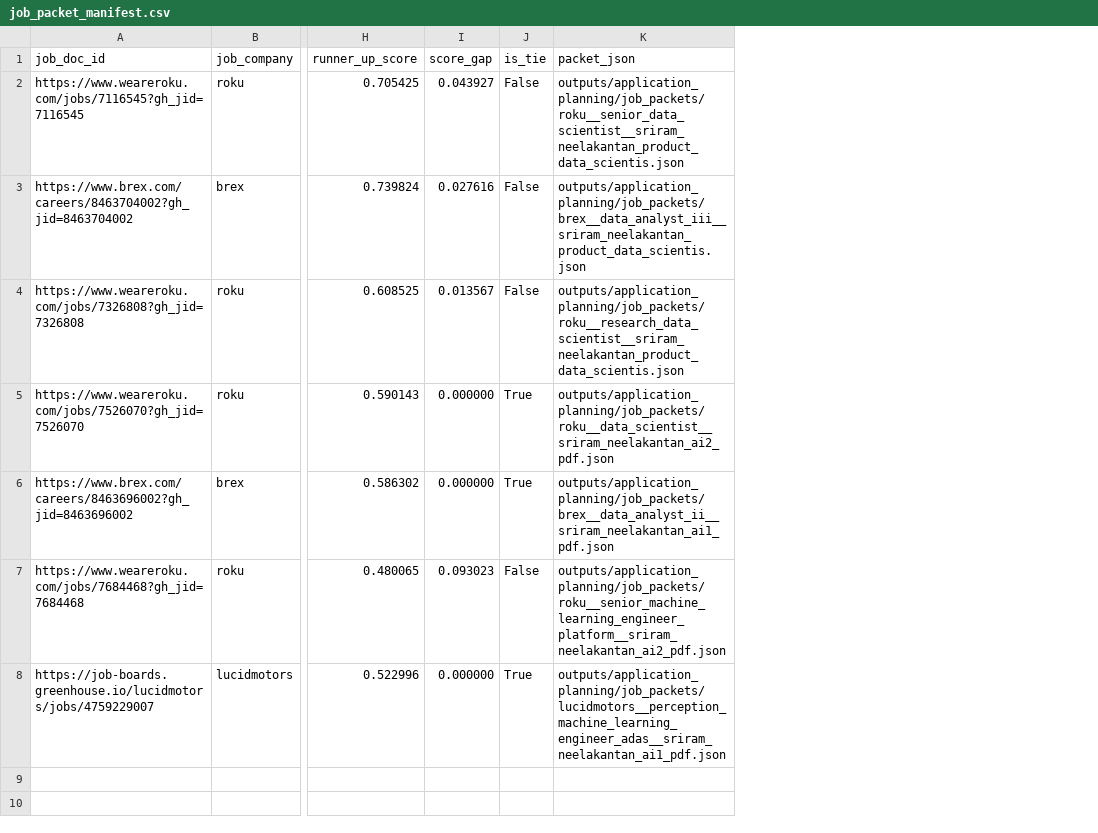
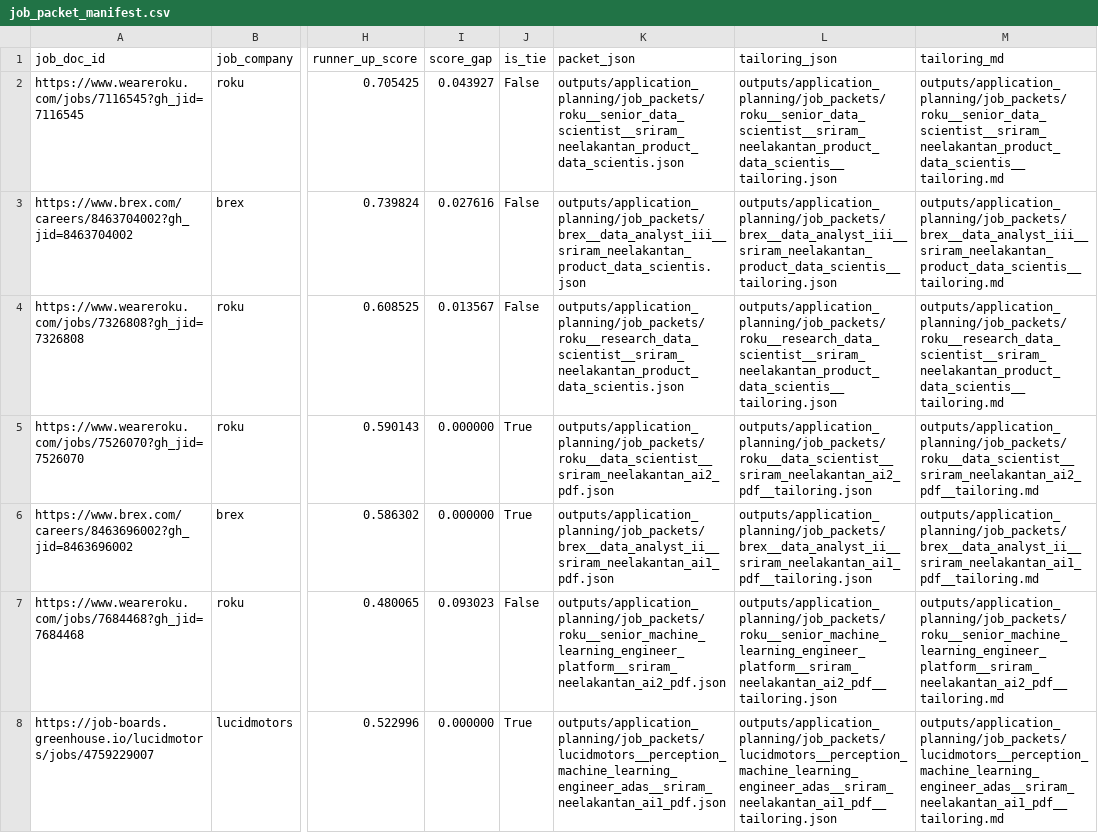
Before and after one commit to sriram-hariharan/job-scraper, a CSV file: outputs/application_planning/job_packet_manifest.csv, drawn as a sheet; only a part is shown, gaps mark what is left out; the diff names each change by its address in the sheet, - before the commit and + after, or states it on an @@ line.

Commit message:
make Gemini live tailoring fail-soft and disable thinking for structured JSON

```diff
--- a/outputs/application_planning/job_packet_manifest.csv
+++ b/outputs/application_planning/job_packet_manifest.csv
+column L (tailoring_json), rows 2-8: outputs/application_planning/job_packets/roku__senior_data_scientist__sriram_neelakantan_product_data_scientis__tailoring.json | outputs/application_planning/job_packets/brex__data_analyst_iii__sriram_neelakantan_product_data_scientis__tailoring.json | outputs/application_planning/job_packets/roku__research_data_scientist__sriram_neelakantan_product_data_scientis__tailoring.json | outputs/application_planning/job_packets/roku__data_scientist__sriram_neelakantan_ai2_pdf__tailoring.json | outputs/application_planning/job_packets/brex__data_analyst_ii__sriram_neelakantan_ai1_pdf__tailoring.json | outputs/application_planning/job_packets/roku__senior_machine_learning_engineer_platform__sriram_neelakantan_ai2_pdf__tailoring.json | outputs/application_planning/job_packets/lucidmotors__perception_machine_learning_engineer_adas__sriram_neelakantan_ai1_pdf__tailoring.json
+column M (tailoring_md), rows 2-8: outputs/application_planning/job_packets/roku__senior_data_scientist__sriram_neelakantan_product_data_scientis__tailoring.md | outputs/application_planning/job_packets/brex__data_analyst_iii__sriram_neelakantan_product_data_scientis__tailoring.md | outputs/application_planning/job_packets/roku__research_data_scientist__sriram_neelakantan_product_data_scientis__tailoring.md | outputs/application_planning/job_packets/roku__data_scientist__sriram_neelakantan_ai2_pdf__tailoring.md | outputs/application_planning/job_packets/brex__data_analyst_ii__sriram_neelakantan_ai1_pdf__tailoring.md | outputs/application_planning/job_packets/roku__senior_machine_learning_engineer_platform__sriram_neelakantan_ai2_pdf__tailoring.md | outputs/application_planning/job_packets/lucidmotors__perception_machine_learning_engineer_adas__sriram_neelakantan_ai1_pdf__tailoring.md
```
Also changed, not shown: 15 other files.
